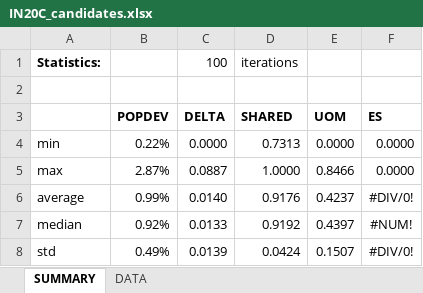
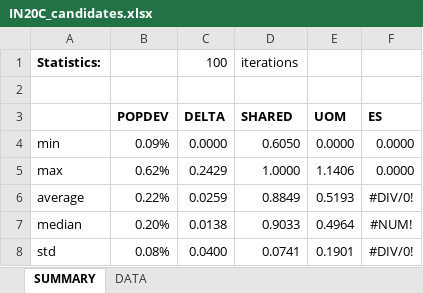
Before and after one commit to alecramsay/baseline, an Excel workbook: maps/IN/IN20C_candidates.xlsx, sheet SUMMARY, drawn as a sheet; values as stored, in another font and other column widths than the file's, no borders; the diff names each change by its address in the sheet, - before the commit and + after, or states it on an @@ line.

```diff
--- a/maps/IN/IN20C_candidates.xlsx (sheet SUMMARY)
+++ b/maps/IN/IN20C_candidates.xlsx (sheet SUMMARY)
-B4 (POPDEV): 0.22%
+B4 (POPDEV): 0.09%
-D4 (SHARED): 0.7313
+D4 (SHARED): 0.6050
-B5 (POPDEV): 2.87%
+B5 (POPDEV): 0.62%
-C5 (DELTA): 0.0887
+C5 (DELTA): 0.2429
-E5 (UOM): 0.8466
+E5 (UOM): 1.1406
-B6 (POPDEV): 0.99%
+B6 (POPDEV): 0.22%
-C6 (DELTA): 0.0140
+C6 (DELTA): 0.0259
-D6 (SHARED): 0.9176
+D6 (SHARED): 0.8849
-E6 (UOM): 0.4237
+E6 (UOM): 0.5193
-B7 (POPDEV): 0.92%
+B7 (POPDEV): 0.20%
-C7 (DELTA): 0.0133
+C7 (DELTA): 0.0138
-D7 (SHARED): 0.9192
+D7 (SHARED): 0.9033
-E7 (UOM): 0.4397
+E7 (UOM): 0.4964
-B8 (POPDEV): 0.49%
+B8 (POPDEV): 0.08%
-C8 (DELTA): 0.0139
+C8 (DELTA): 0.0400
-D8 (SHARED): 0.0424
+D8 (SHARED): 0.0741
-E8 (UOM): 0.1507
+E8 (UOM): 0.1901
```
Also changed, not shown: sheet DATA, formulas that keep their value, maps/Abstract by State.xlsx, maps/IA/IA20C_candidates.xlsx, 7 other files.
